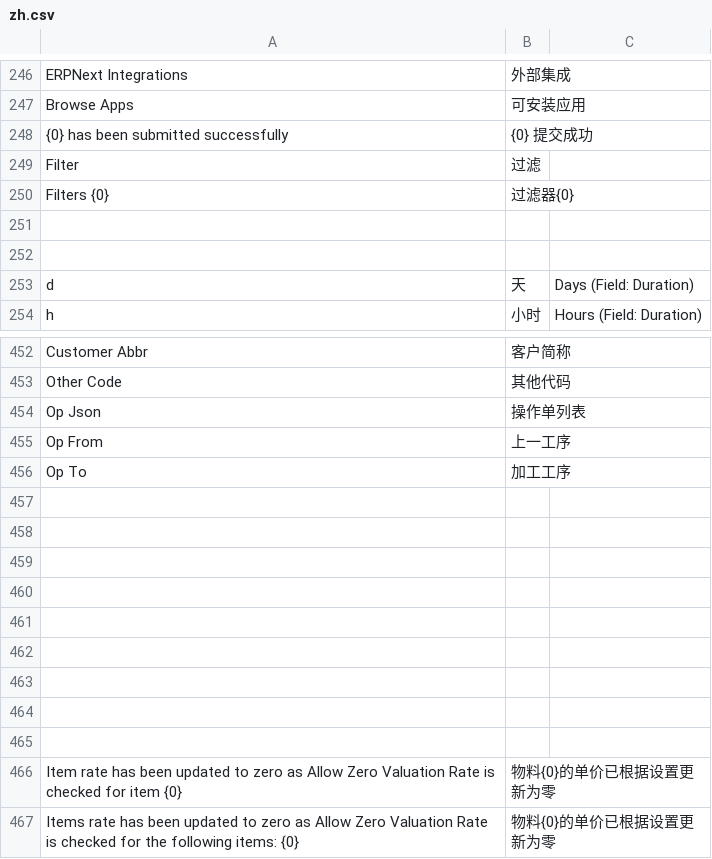
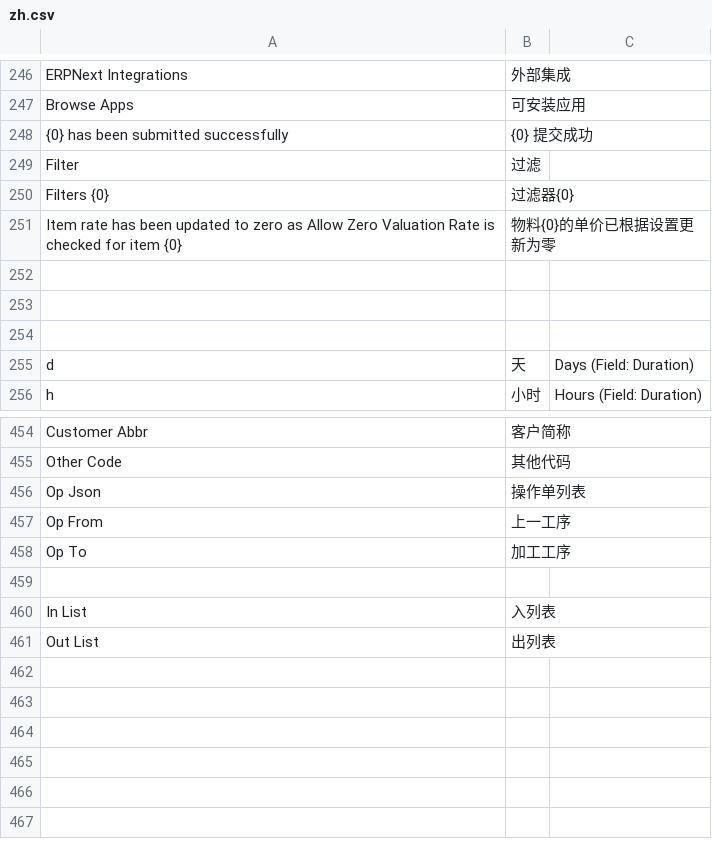
Before and after one commit to coldenmaster/bbl_app, a CSV file: bbl_app/translations/zh.csv, drawn as a sheet; only a part is shown, gaps mark what is left out.

```diff
--- a/bbl_app/translations/zh.csv
+++ b/bbl_app/translations/zh.csv
@@ -250,2 +250,4 @@ Filter,过滤,
 Filters {0},过滤器{0},
+Item rate has been updated to zero as Allow Zero Valuation Rate is checked for item {0},物料{0}的单价已根据设置更新为零,
+
 
@@ -457,11 +459,3 @@ Op To,加工工序,
 
-
-
-
-
-
-
-
-
-Item rate has been updated to zero as Allow Zero Valuation Rate is checked for item {0},物料{0}的单价已根据设置更新为零,
-"Items rate has been updated to zero as Allow Zero Valuation Rate is checked for the following items: {0}",物料{0}的单价已根据设置更新为零,
+In List,入列表,
+Out List,出列表,
```
Also changed, not shown: 13 other files.
